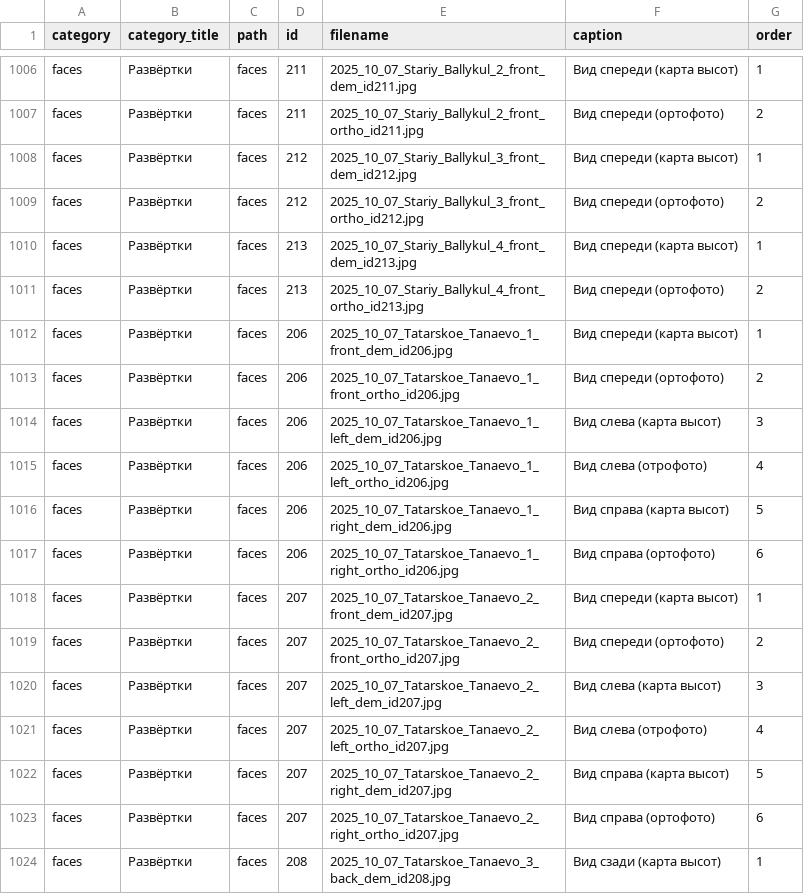
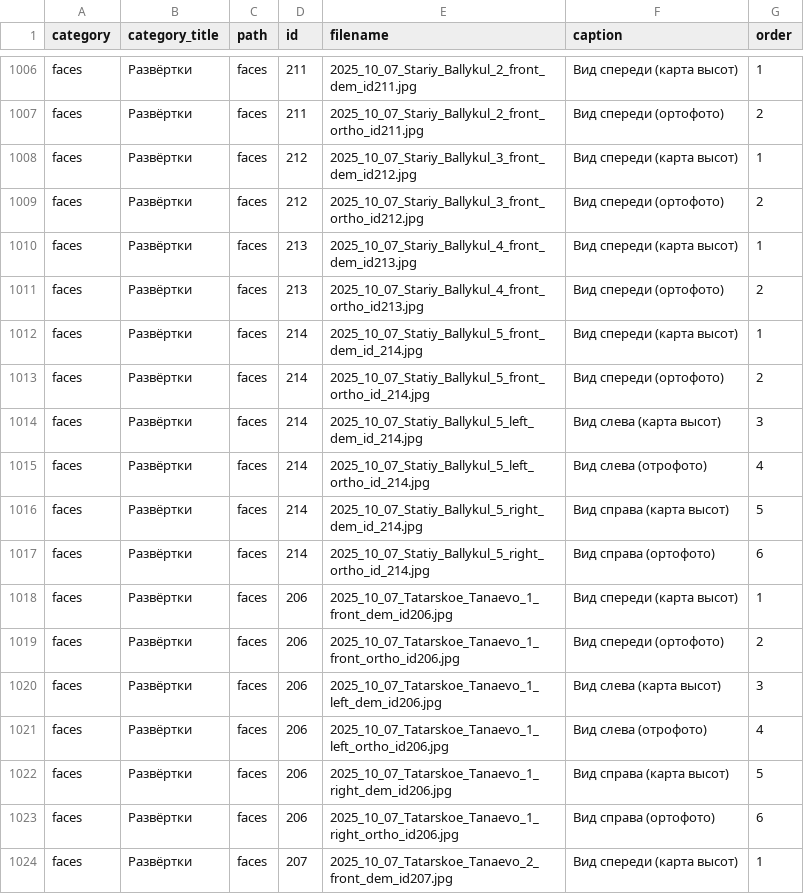
Before and after one commit to Kasimba666/tombstones, a CSV file: src/data/images_tombstones_2023_2024_2025.csv, drawn as a sheet; only a part is shown, gaps mark what is left out; the shorter side is filled out with more unchanged rows.

```diff
--- a/src/data/images_tombstones_2023_2024_2025.csv
+++ b/src/data/images_tombstones_2023_2024_2025.csv
@@ -1011,2 +1011,8 @@ faces;Развёртки;faces;213;2025_10_07_Stariy_Ballykul_4_front_dem_id213.
 faces;Развёртки;faces;213;2025_10_07_Stariy_Ballykul_4_front_ortho_id213.jpg;Вид спереди (ортофото);2
+faces;Развёртки;faces;214;2025_10_07_Statiy_Ballykul_5_front_dem_id_214.jpg;Вид спереди (карта высот);1
+faces;Развёртки;faces;214;2025_10_07_Statiy_Ballykul_5_front_ortho_id_214.jpg;Вид спереди (ортофото);2
+faces;Развёртки;faces;214;2025_10_07_Statiy_Ballykul_5_left_dem_id_214.jpg;Вид слева (карта высот);3
+faces;Развёртки;faces;214;2025_10_07_Statiy_Ballykul_5_left_ortho_id_214.jpg;Вид слева (отрофото);4
+faces;Развёртки;faces;214;2025_10_07_Statiy_Ballykul_5_right_dem_id_214.jpg;Вид справа (карта высот);5
+faces;Развёртки;faces;214;2025_10_07_Statiy_Ballykul_5_right_ortho_id_214.jpg;Вид справа (ортофото);6
 faces;Развёртки;faces;206;2025_10_07_Tatarskoe_Tanaevo_1_front_dem_id206.jpg;Вид спереди (карта высот);1
```
Also changed, not shown: 5 other files.
